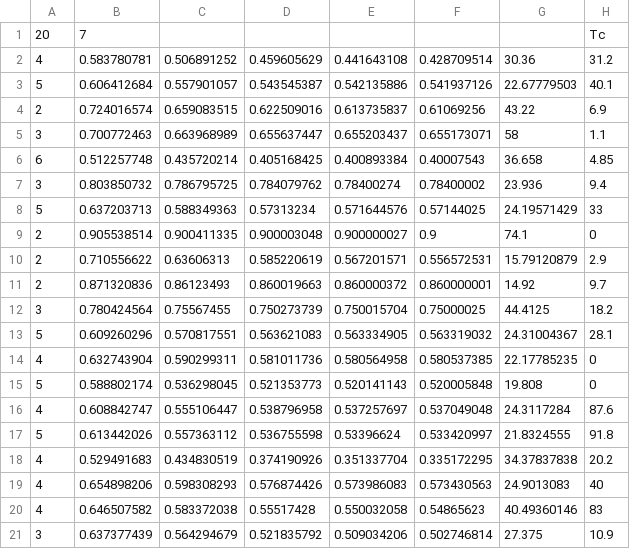
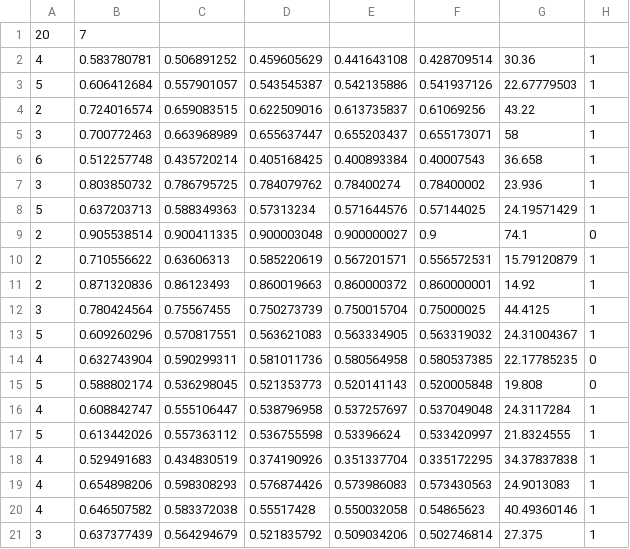
Before and after one commit to mathewphilipc/tensorfun, a CSV file: deepSuperCon/formattedSubChemData.csv, drawn as a sheet.

Commit message:
All data formatted, net up and running

```diff
--- a/deepSuperCon/formattedSubChemData.csv
+++ b/deepSuperCon/formattedSubChemData.csv
@@ -1,21 +1,21 @@
-20,7,,,,,,Tc
-4,0.583780781,0.506891252,0.459605629,0.441643108,0.428709514,30.36,31.2
-5,0.606412684,0.557901057,0.543545387,0.542135886,0.541937126,22.67779503,40.1
-2,0.724016574,0.659083515,0.622509016,0.613735837,0.61069256,43.22,6.9
-3,0.700772463,0.663968989,0.655637447,0.655203437,0.655173071,58,1.1
-6,0.512257748,0.435720214,0.405168425,0.400893384,0.40007543,36.658,4.85
-3,0.803850732,0.786795725,0.784079762,0.78400274,0.78400002,23.936,9.4
-5,0.637203713,0.588349363,0.57313234,0.571644576,0.57144025,24.19571429,33
+20,7,,,,,,
+4,0.583780781,0.506891252,0.459605629,0.441643108,0.428709514,30.36,1
+5,0.606412684,0.557901057,0.543545387,0.542135886,0.541937126,22.67779503,1
+2,0.724016574,0.659083515,0.622509016,0.613735837,0.61069256,43.22,1
+3,0.700772463,0.663968989,0.655637447,0.655203437,0.655173071,58,1
+6,0.512257748,0.435720214,0.405168425,0.400893384,0.40007543,36.658,1
+3,0.803850732,0.786795725,0.784079762,0.78400274,0.78400002,23.936,1
+5,0.637203713,0.588349363,0.57313234,0.571644576,0.57144025,24.19571429,1
 2,0.905538514,0.900411335,0.900003048,0.900000027,0.9,74.1,0
-2,0.710556622,0.63606313,0.585220619,0.567201571,0.556572531,15.79120879,2.9
-2,0.871320836,0.86123493,0.860019663,0.860000372,0.860000001,14.92,9.7
-3,0.780424564,0.75567455,0.750273739,0.750015704,0.75000025,44.4125,18.2
-5,0.609260296,0.570817551,0.563621083,0.563334905,0.563319032,24.31004367,28.1
+2,0.710556622,0.63606313,0.585220619,0.567201571,0.556572531,15.79120879,1
+2,0.871320836,0.86123493,0.860019663,0.860000372,0.860000001,14.92,1
+3,0.780424564,0.75567455,0.750273739,0.750015704,0.75000025,44.4125,1
+5,0.609260296,0.570817551,0.563621083,0.563334905,0.563319032,24.31004367,1
 4,0.632743904,0.590299311,0.581011736,0.580564958,0.580537385,22.17785235,0
 5,0.588802174,0.536298045,0.521353773,0.520141143,0.520005848,19.808,0
-4,0.608842747,0.555106447,0.538796958,0.537257697,0.537049048,24.3117284,87.6
-5,0.613442026,0.557363112,0.536755598,0.53396624,0.533420997,21.8324555,91.8
-4,0.529491683,0.434830519,0.374190926,0.351337704,0.335172295,34.37837838,20.2
-4,0.654898206,0.598308293,0.576874426,0.573986083,0.573430563,24.9013083,40
-4,0.646507582,0.583372038,0.55517428,0.550032058,0.54865623,40.49360146,83
-3,0.637377439,0.564294679,0.521835792,0.509034206,0.502746814,27.375,10.9
+4,0.608842747,0.555106447,0.538796958,0.537257697,0.537049048,24.3117284,1
+5,0.613442026,0.557363112,0.536755598,0.53396624,0.533420997,21.8324555,1
+4,0.529491683,0.434830519,0.374190926,0.351337704,0.335172295,34.37837838,1
+4,0.654898206,0.598308293,0.576874426,0.573986083,0.573430563,24.9013083,1
+4,0.646507582,0.583372038,0.55517428,0.550032058,0.54865623,40.49360146,1
+3,0.637377439,0.564294679,0.521835792,0.509034206,0.502746814,27.375,1
```
Also changed, not shown: 3 other files.
